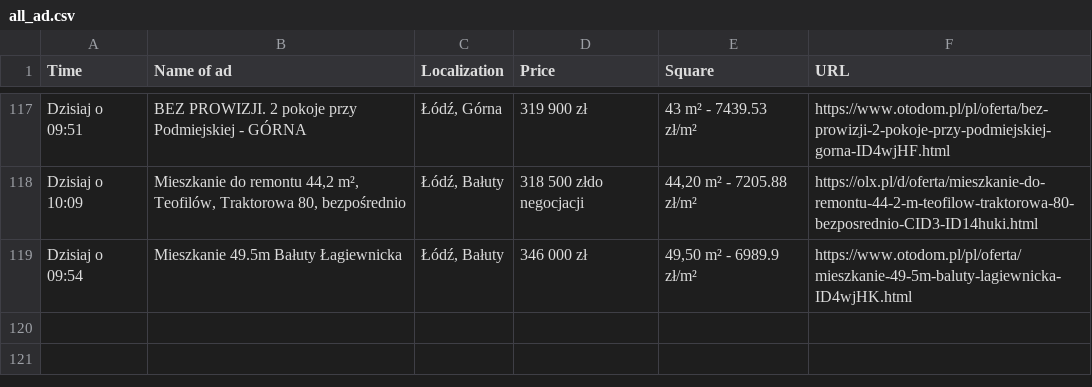
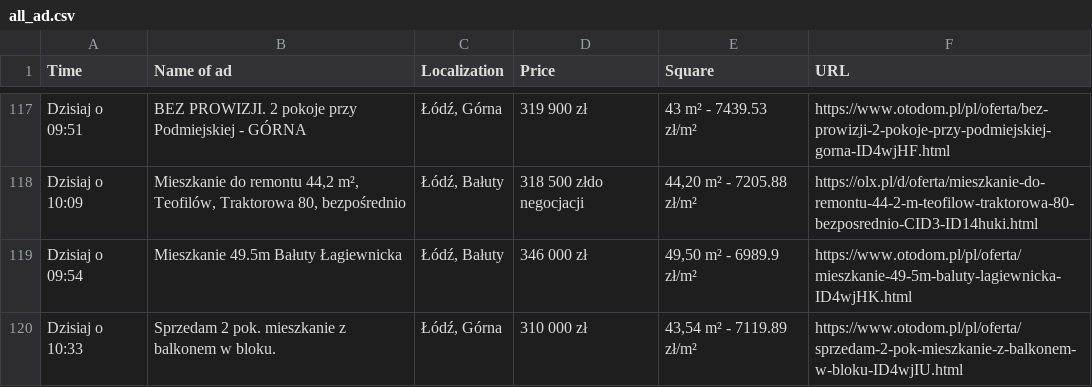
Before and after one commit to OleksandrGnatyuk/olx_parser_bot, a CSV file: csv/all_ad.csv, drawn as a sheet; only a part is shown, gaps mark what is left out; the diff names each change by its address in the sheet, - before the commit and + after, or states it on an @@ line.

```diff
--- a/csv/all_ad.csv
+++ b/csv/all_ad.csv
+row 120: Dzisiaj o 10:33 | Sprzedam 2 pok. mieszkanie z balkonem w bloku. | Łódź, Górna | 310 000 zł | 43,54 m² - 7119.89 zł/m² | https://www.otodom.pl/pl/oferta/sprzedam-2-pok-mieszkanie-z-balkonem-w-bloku-ID4wjIU.html
```
